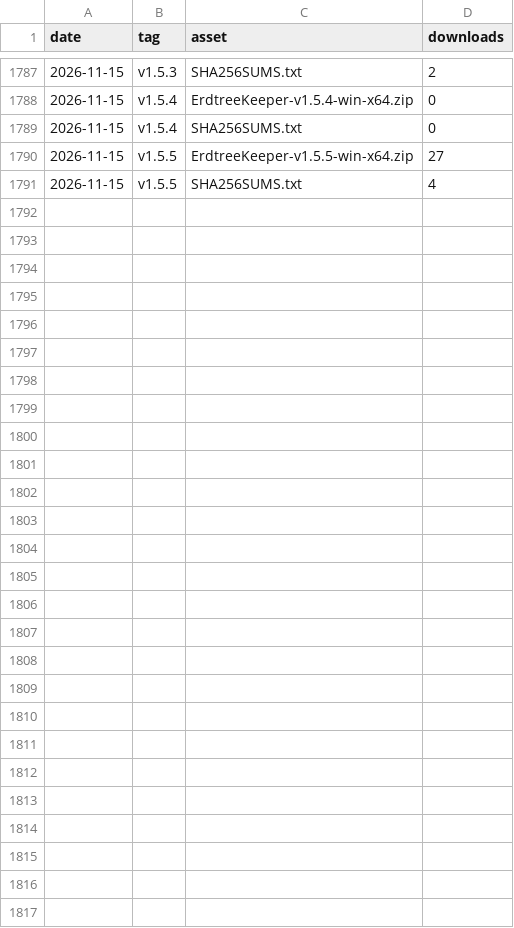
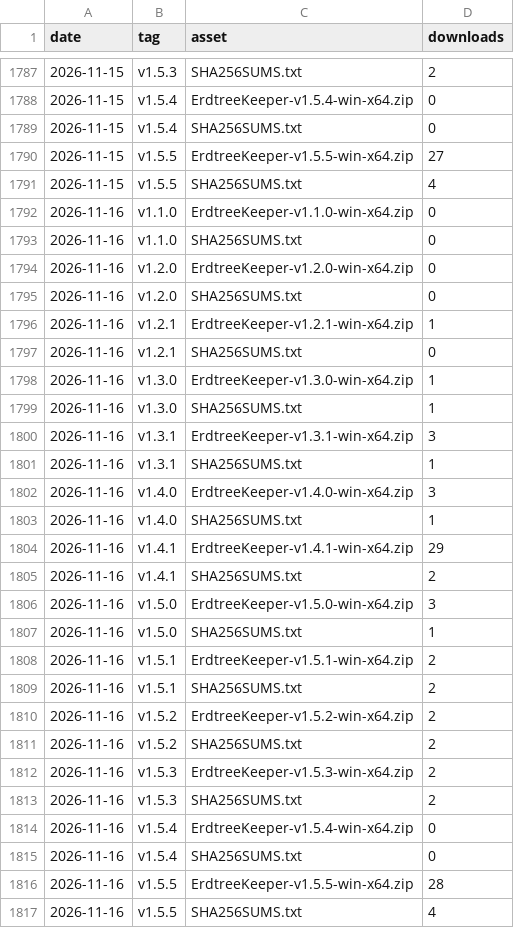
Before and after one commit to valiDol42/erdtree-keeper, a CSV file: stats/downloads.csv, drawn as a sheet; only a part is shown, gaps mark what is left out; the diff names each change by its address in the sheet, - before the commit and + after, or states it on an @@ line.

```diff
--- a/stats/downloads.csv
+++ b/stats/downloads.csv
+row 1792: 2026-11-16 | v1.1.0 | ErdtreeKeeper-v1.1.0-win-x64.zip | 0
+row 1793: 2026-11-16 | v1.1.0 | SHA256SUMS.txt | 0
+row 1794: 2026-11-16 | v1.2.0 | ErdtreeKeeper-v1.2.0-win-x64.zip | 0
+row 1795: 2026-11-16 | v1.2.0 | SHA256SUMS.txt | 0
+row 1796: 2026-11-16 | v1.2.1 | ErdtreeKeeper-v1.2.1-win-x64.zip | 1
+row 1797: 2026-11-16 | v1.2.1 | SHA256SUMS.txt | 0
+row 1798: 2026-11-16 | v1.3.0 | ErdtreeKeeper-v1.3.0-win-x64.zip | 1
+row 1799: 2026-11-16 | v1.3.0 | SHA256SUMS.txt | 1
+row 1800: 2026-11-16 | v1.3.1 | ErdtreeKeeper-v1.3.1-win-x64.zip | 3
+row 1801: 2026-11-16 | v1.3.1 | SHA256SUMS.txt | 1
+row 1802: 2026-11-16 | v1.4.0 | ErdtreeKeeper-v1.4.0-win-x64.zip | 3
+row 1803: 2026-11-16 | v1.4.0 | SHA256SUMS.txt | 1
+row 1804: 2026-11-16 | v1.4.1 | ErdtreeKeeper-v1.4.1-win-x64.zip | 29
+row 1805: 2026-11-16 | v1.4.1 | SHA256SUMS.txt | 2
+row 1806: 2026-11-16 | v1.5.0 | ErdtreeKeeper-v1.5.0-win-x64.zip | 3
+row 1807: 2026-11-16 | v1.5.0 | SHA256SUMS.txt | 1
+row 1808: 2026-11-16 | v1.5.1 | ErdtreeKeeper-v1.5.1-win-x64.zip | 2
+row 1809: 2026-11-16 | v1.5.1 | SHA256SUMS.txt | 2
+row 1810: 2026-11-16 | v1.5.2 | ErdtreeKeeper-v1.5.2-win-x64.zip | 2
+row 1811: 2026-11-16 | v1.5.2 | SHA256SUMS.txt | 2
+row 1812: 2026-11-16 | v1.5.3 | ErdtreeKeeper-v1.5.3-win-x64.zip | 2
+row 1813: 2026-11-16 | v1.5.3 | SHA256SUMS.txt | 2
+row 1814: 2026-11-16 | v1.5.4 | ErdtreeKeeper-v1.5.4-win-x64.zip | 0
+row 1815: 2026-11-16 | v1.5.4 | SHA256SUMS.txt | 0
+row 1816: 2026-11-16 | v1.5.5 | ErdtreeKeeper-v1.5.5-win-x64.zip | 28
+row 1817: 2026-11-16 | v1.5.5 | SHA256SUMS.txt | 4
```
Also changed, not shown: stats/paths.csv, stats/referrers.csv, 1 other file.
